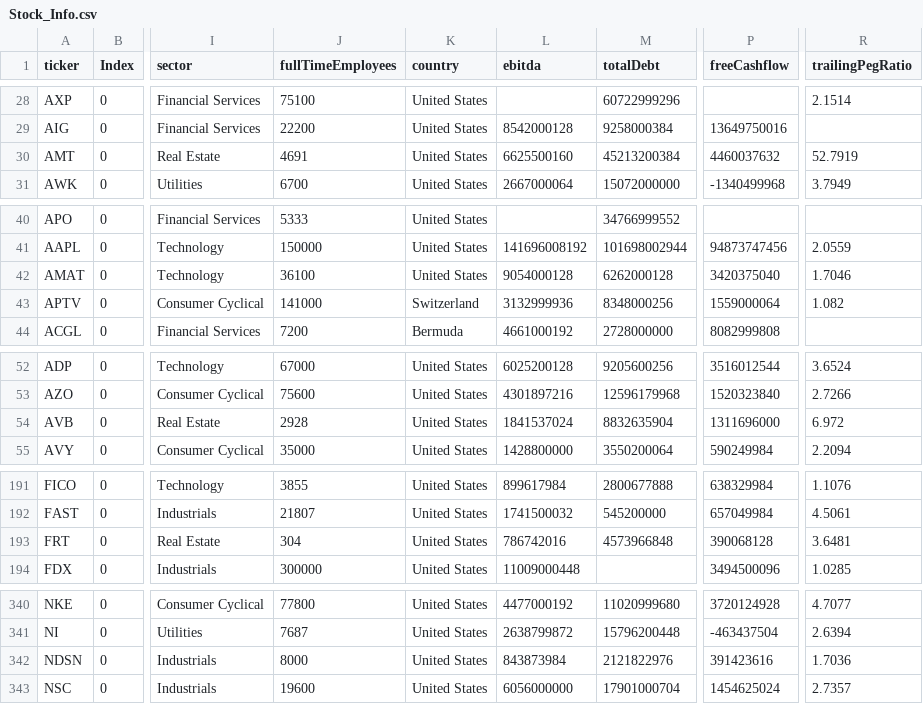
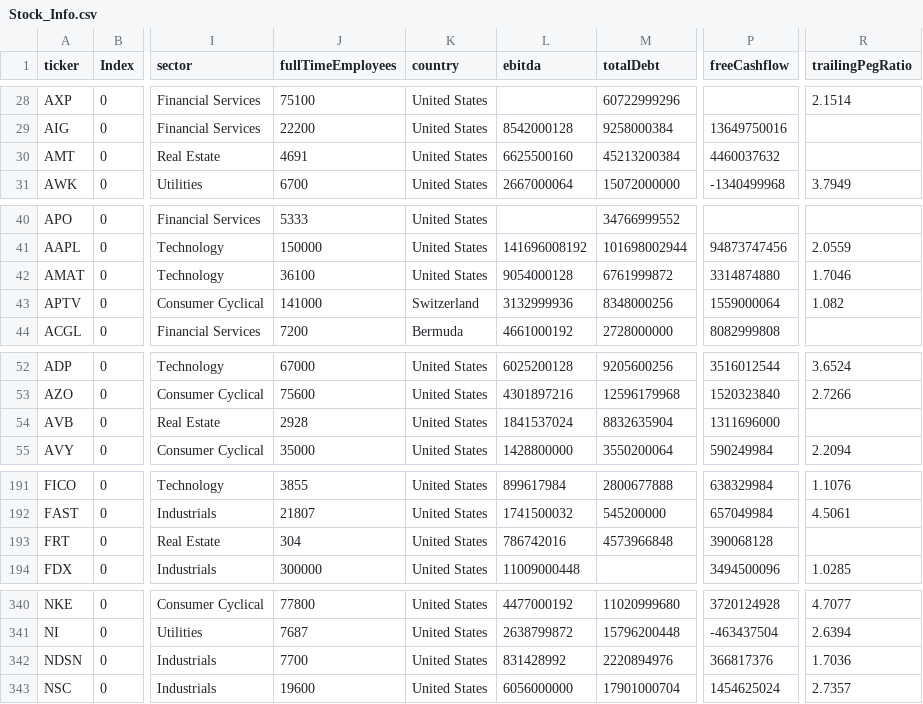
Before and after one commit to fcester/Data_Stock, a CSV file: Stock_Info.csv, drawn as a sheet; only a part is shown, gaps mark what is left out; the diff covers the shown part only; the diff names each change by its address in the sheet, - before the commit and + after, or states it on an @@ line.

Commit message:
📈 Actualización automática

```diff
--- a/Stock_Info.csv
+++ b/Stock_Info.csv
-R30 (trailingPegRatio): 52.7919
+R30 (trailingPegRatio): (empty)
-M42 (totalDebt): 6262000128
+M42 (totalDebt): 6761999872
-P42 (freeCashflow): 3420375040
+P42 (freeCashflow): 3314874880
-R54 (trailingPegRatio): 6.972
+R54 (trailingPegRatio): (empty)
-R193 (trailingPegRatio): 3.6481
+R193 (trailingPegRatio): (empty)
-J342 (fullTimeEmployees): 8000
+J342 (fullTimeEmployees): 7700
-L342 (ebitda): 843873984
+L342 (ebitda): 831428992
-M342 (totalDebt): 2121822976
+M342 (totalDebt): 2220894976
-P342 (freeCashflow): 391423616
+P342 (freeCashflow): 366817376
```
Also changed, not shown: 6 edited cells elsewhere in this file.
